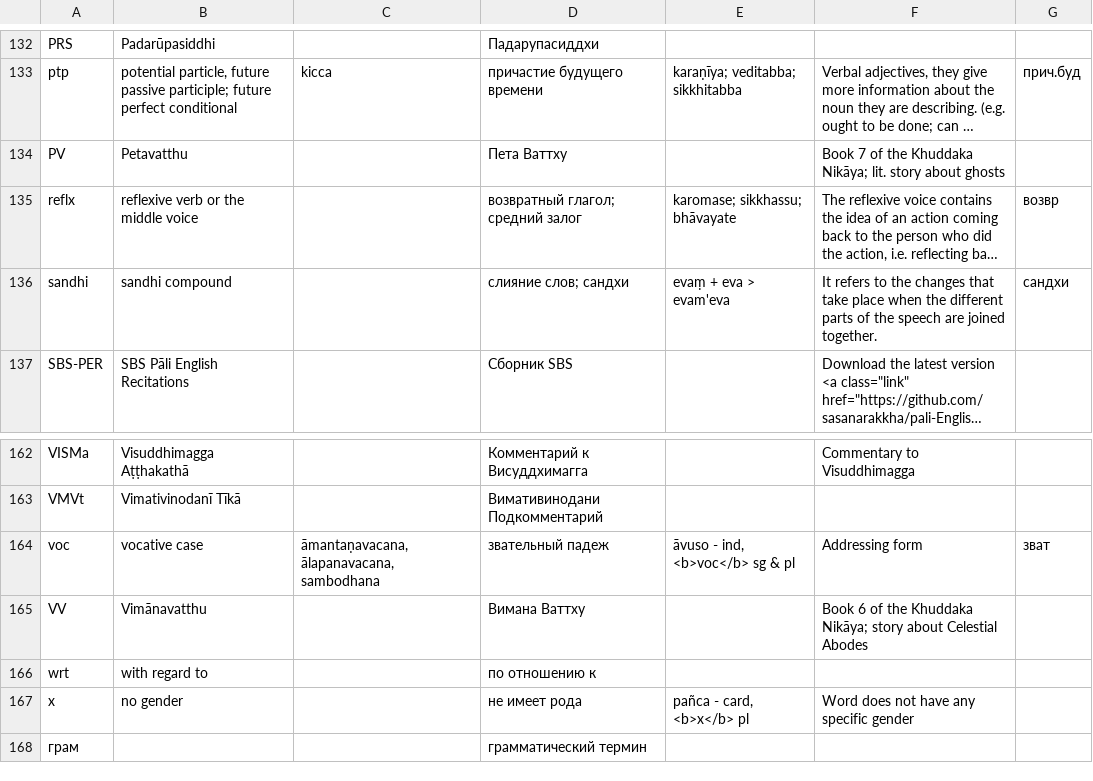
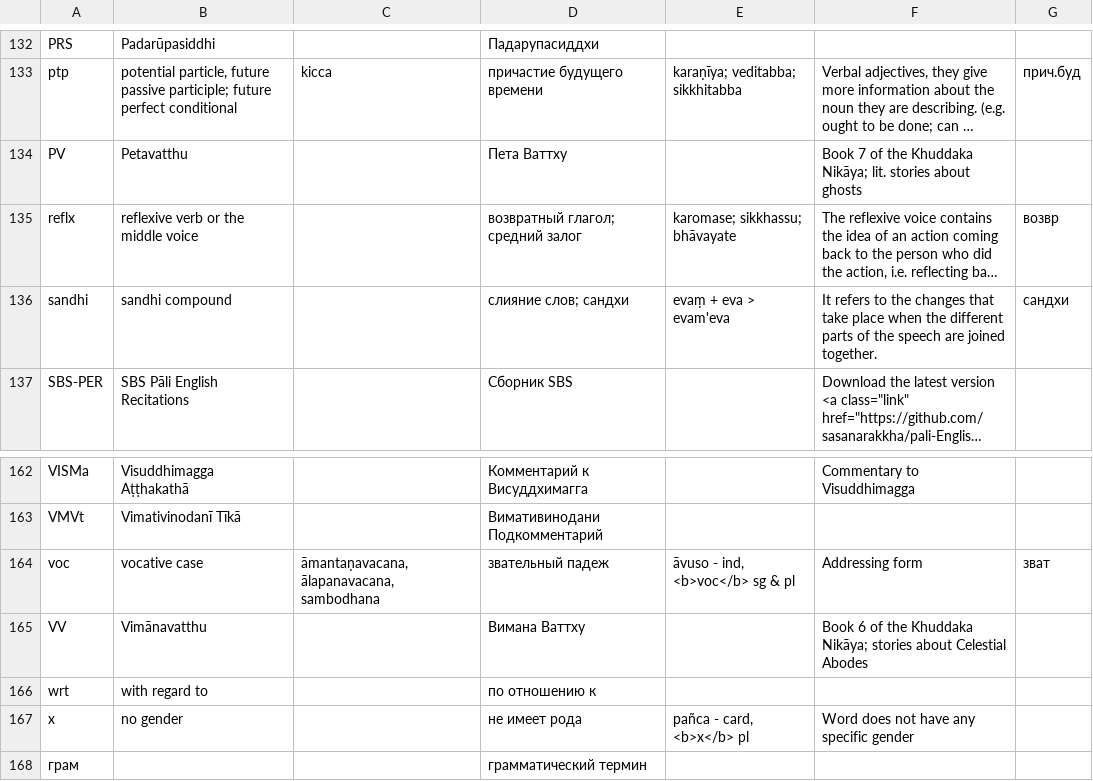
Before and after one commit to Devamitta/dpd-exporter, a CSV file: assets/abbreviations.csv, drawn as a sheet; only a part is shown, gaps mark what is left out; long unchanged cells end in …; the diff names each change by its address in the sheet, - before the commit and + after, or states it on an @@ line.

```diff
--- a/assets/abbreviations.csv
+++ b/assets/abbreviations.csv
-F134: …Nikāya; lit. story about ghosts
+F134: …Nikāya; lit. stories about ghosts
-F165: …Khuddaka Nikāya; story about Celestial…
+F165: …Khuddaka Nikāya; stories about Celestial…
```
Also changed, not shown: 3 other files.
